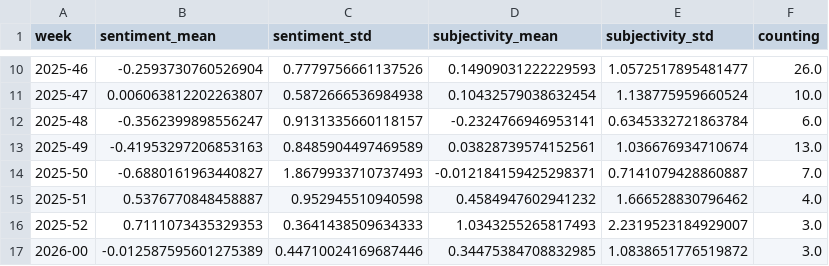
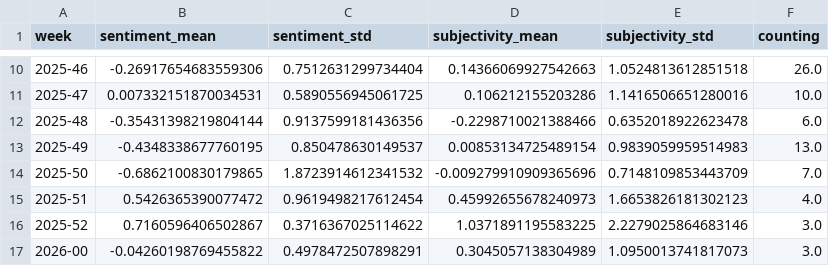
Before and after one commit to sonjanews/DroughtIsComing, a CSV file: csv/sentiments_weeks.csv, drawn as a sheet; only a part is shown, gaps mark what is left out; the diff covers the shown part only.

```diff
--- a/csv/sentiments_weeks.csv
+++ b/csv/sentiments_weeks.csv
@@ -10,8 +10,8 @@ week,sentiment_mean,sentiment_std,subjectivity_mean,subjectivity_std,counting
-2025-46,-0.2593730760526904,0.7779756661137526,0.14909031222229593,1.0572517895481477,26.0
-2025-47,0.006063812202263807,0.5872666536984938,0.10432579038632454,1.138775959660524,10.0
-2025-48,-0.3562399898556247,0.9131335660118157,-0.2324766946953141,0.6345332721863784,6.0
-2025-49,-0.41953297206853163,0.8485904497469589,0.03828739574152561,1.036676934710674,13.0
-2025-50,-0.6880161963440827,1.8679933710737493,-0.012184159425298371,0.7141079428860887,7.0
-2025-51,0.5376770848458887,0.952945510940598,0.4584947602941232,1.666528830796462,4.0
-2025-52,0.7111073435329353,0.3641438509634333,1.0343255265817493,2.2319523184929007,3.0
-2026-00,-0.012587595601275389,0.44710024169687446,0.34475384708832985,1.0838651776519872,3.0
+2025-46,-0.26917654683559306,0.7512631299734404,0.14366069927542663,1.0524813612851518,26.0
+2025-47,0.007332151870034531,0.5890556945061725,0.106212155203286,1.1416506651280016,10.0
+2025-48,-0.35431398219804144,0.9137599181436356,-0.2298710021388466,0.6352018922623478,6.0
+2025-49,-0.4348338677760195,0.850478630149537,0.00853134725489154,0.9839059959514983,13.0
+2025-50,-0.6862100830179865,1.8723914612341532,-0.009279910909365696,0.7148109853443709,7.0
+2025-51,0.5426365390077472,0.9619498217612454,0.45992655678240973,1.6653826181302123,4.0
+2025-52,0.7160596406502867,0.3716367025114622,1.0371891195583225,2.2279025864683146,3.0
+2026-00,-0.04260198769455822,0.4978472507898291,0.3045057138304989,1.0950013741817073,3.0
```
Also changed, not shown: 73 edited cells elsewhere in this file, csv/sentiments_days.csv, csv/sentiments_domains.csv, 6 other files.
